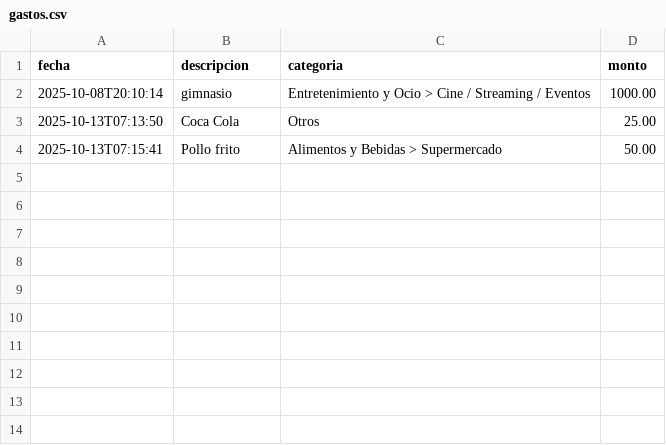
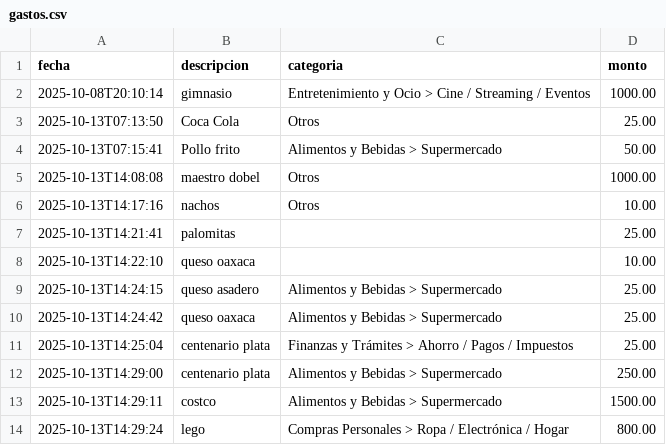
Before and after one commit to a00573996/OD8_Capital, a CSV file: data/gastos.csv, drawn as a sheet.

```diff
--- a/data/gastos.csv
+++ b/data/gastos.csv
@@ -4 +4,11 @@ fecha,descripcion,categoria,monto
 2025-10-13T07:15:41,Pollo frito,Alimentos y Bebidas > Supermercado,50.00
+2025-10-13T14:08:08,maestro dobel,Otros,1000.00
+2025-10-13T14:17:16,nachos,Otros,10.00
+2025-10-13T14:21:41,palomitas,,25.00
+2025-10-13T14:22:10,queso oaxaca,,10.00
+2025-10-13T14:24:15,queso asadero,Alimentos y Bebidas > Supermercado,25.00
+2025-10-13T14:24:42,queso oaxaca,Alimentos y Bebidas > Supermercado,25.00
+2025-10-13T14:25:04,centenario plata,Finanzas y Trámites > Ahorro / Pagos / Impuestos,25.00
+2025-10-13T14:29:00,centenario plata,Alimentos y Bebidas > Supermercado,250.00
+2025-10-13T14:29:11,costco,Alimentos y Bebidas > Supermercado,1500.00
+2025-10-13T14:29:24,lego,Compras Personales > Ropa / Electrónica / Hogar,800.00
```
Also changed, not shown: 3 other files.
